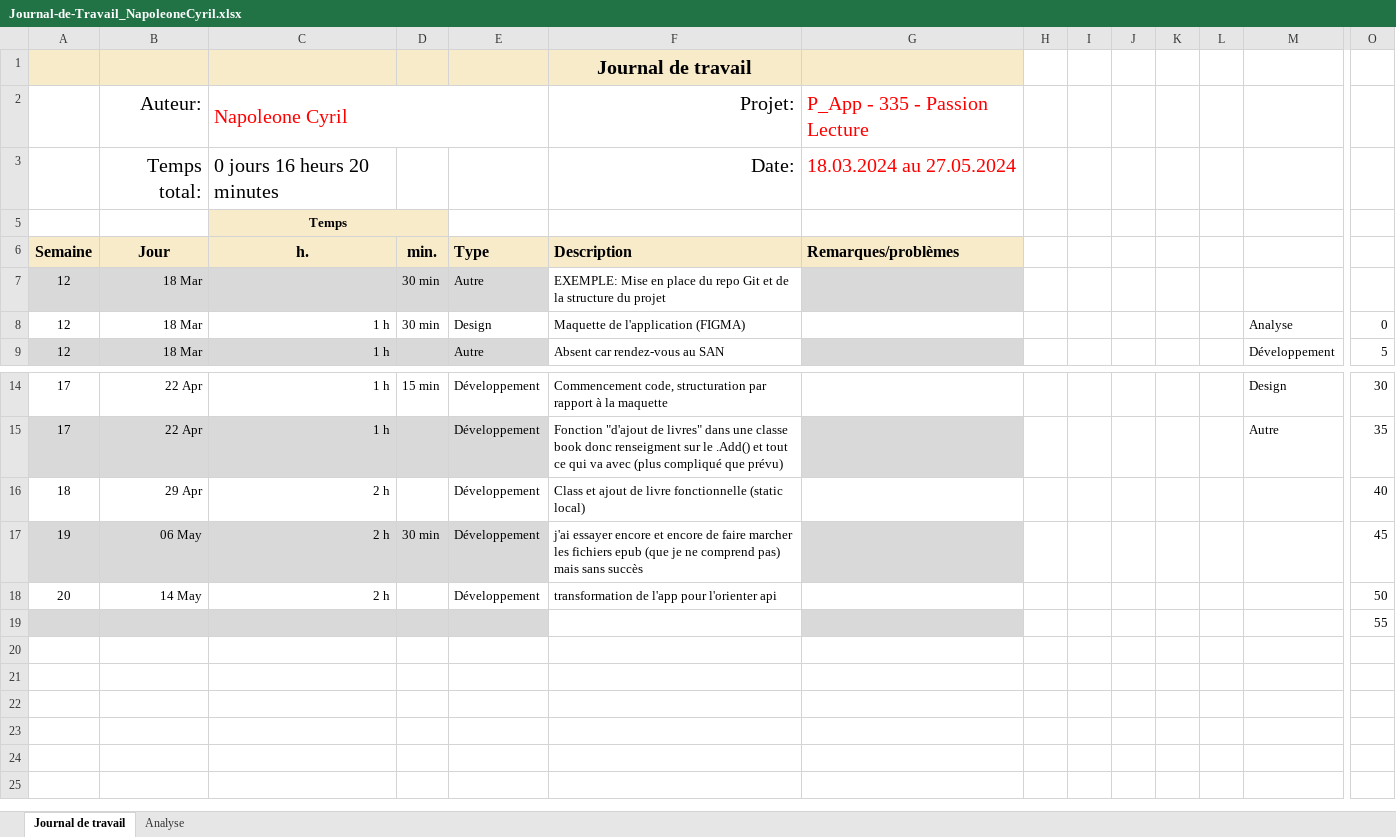
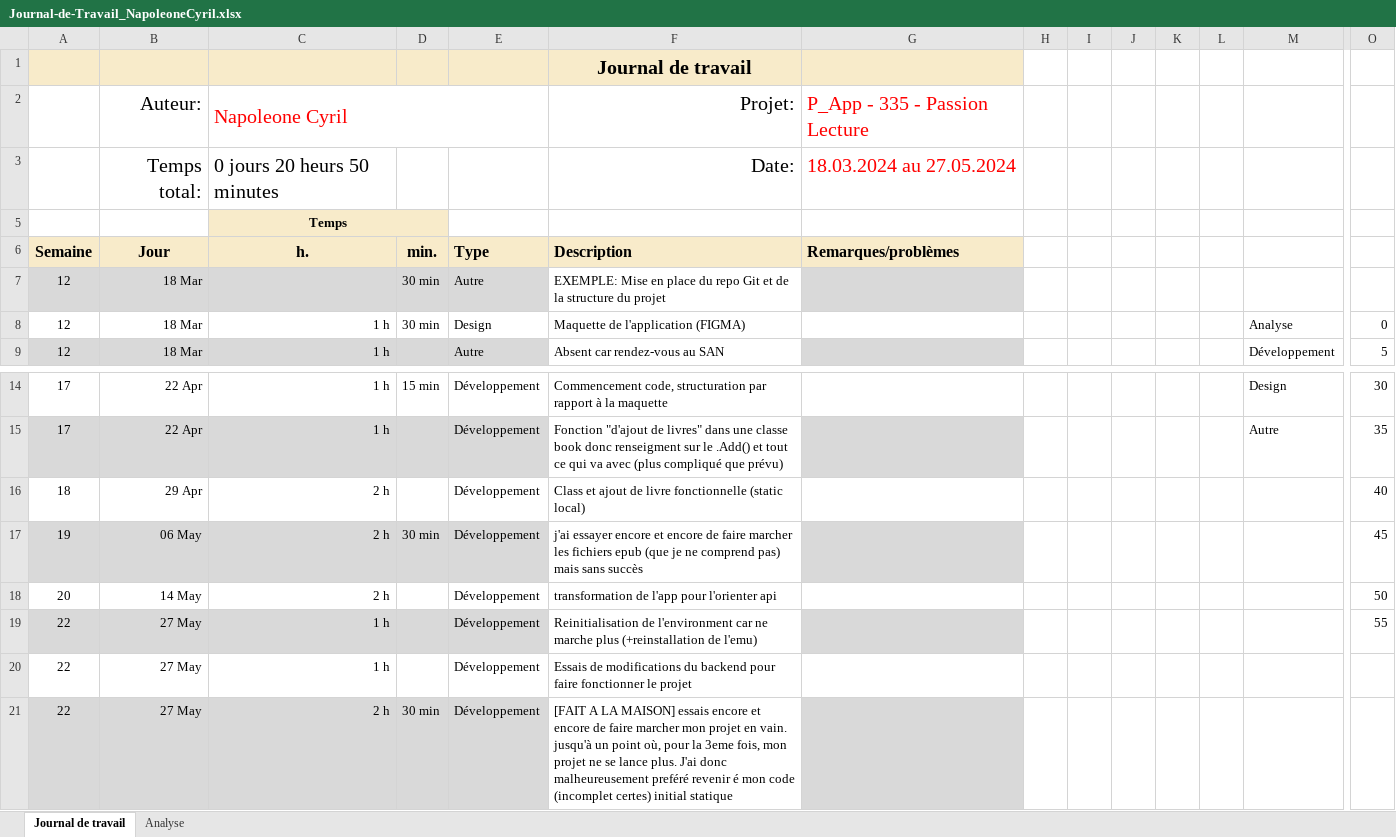
Before and after one commit to cyrilnapo/P_App-README, an Excel workbook: docs/Journal-de-Travail_NapoleoneCyril.xlsx, sheet Journal de travail, drawn as a sheet; only a part is shown, gaps mark what is left out; values as stored, in another font and other column widths than the file's, no borders; conditional formats and table styles not drawn; removed rows and columns are numbered as before the commit, all else as after; rows hold the shown columns only; the diff names each change by its address in the sheet, - before the commit and + after, or states it on an @@ line.

Commit message:
Update Journal-de-Travail_NapoleoneCyril.xlsx

```diff
--- a/docs/Journal-de-Travail_NapoleoneCyril.xlsx (sheet Journal de travail)
+++ b/docs/Journal-de-Travail_NapoleoneCyril.xlsx (sheet Journal de travail)
-C3 (h.): 0 jours 16 heurs 20 minutes
+C3 (h.): 0 jours 20 heurs 50 minutes
-row 19:  |  |  |  |  |  |  |  |  |  |  |  |  | 55
+row 19: 22 | 27 May | 1 h |  | Développement | Reinitialisation de l'environment car ne marche plus (+reinstallation de l'emu) |  |  |  |  |  |  |  | 55
+row 20: 22 | 27 May | 1 h |  | Développement | Essais de modifications du backend pour faire fonctionner le projet
+row 21: 22 | 27 May | 2 h | 30 min | Développement | [FAIT A LA MAISON] essais encore et encore de faire marcher mon projet en vain. jusqu'à un point où, pour la 3eme fois, mon projet ne se lance plus. J'ai donc malheureusement preféré revenir é mon code (incomplet certes) initial statique
```
Also changed, not shown: sheet Analyse, hidden cells, charts or pictures.
